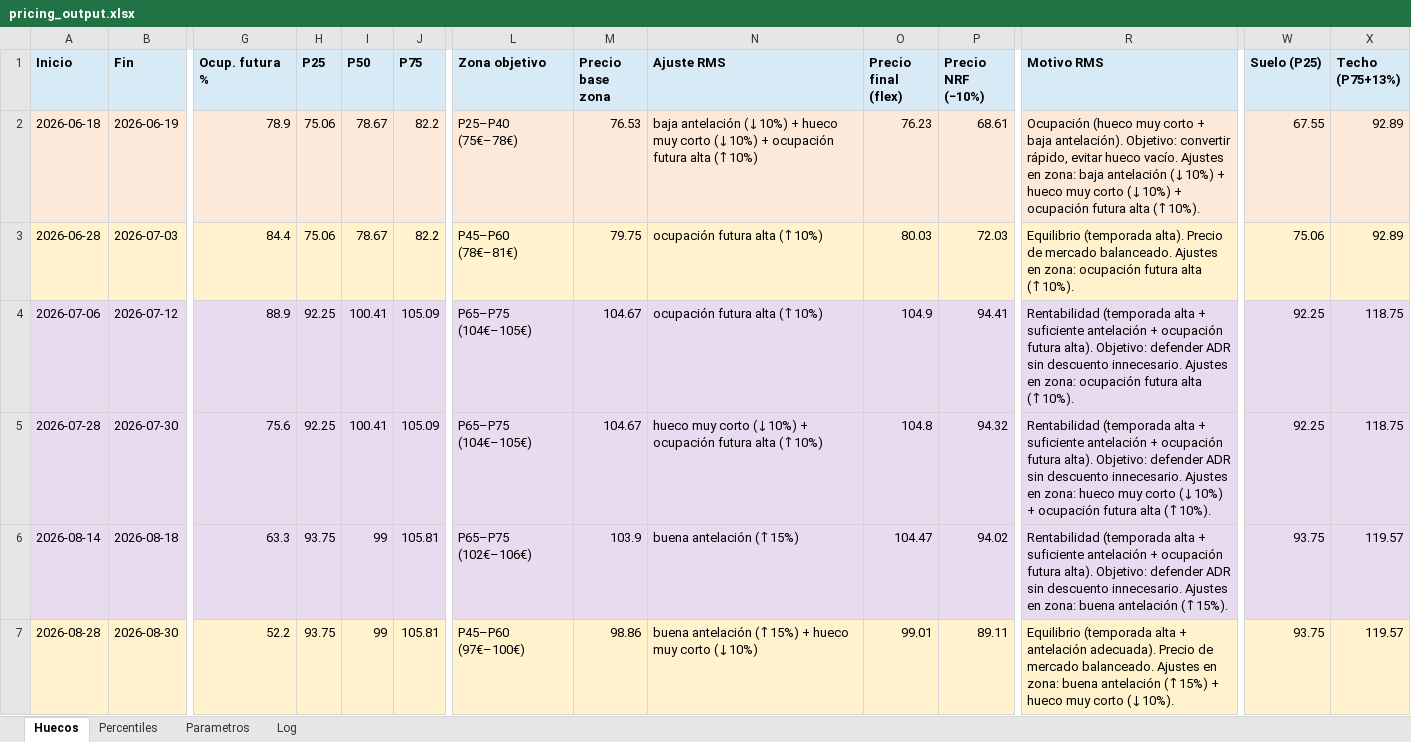
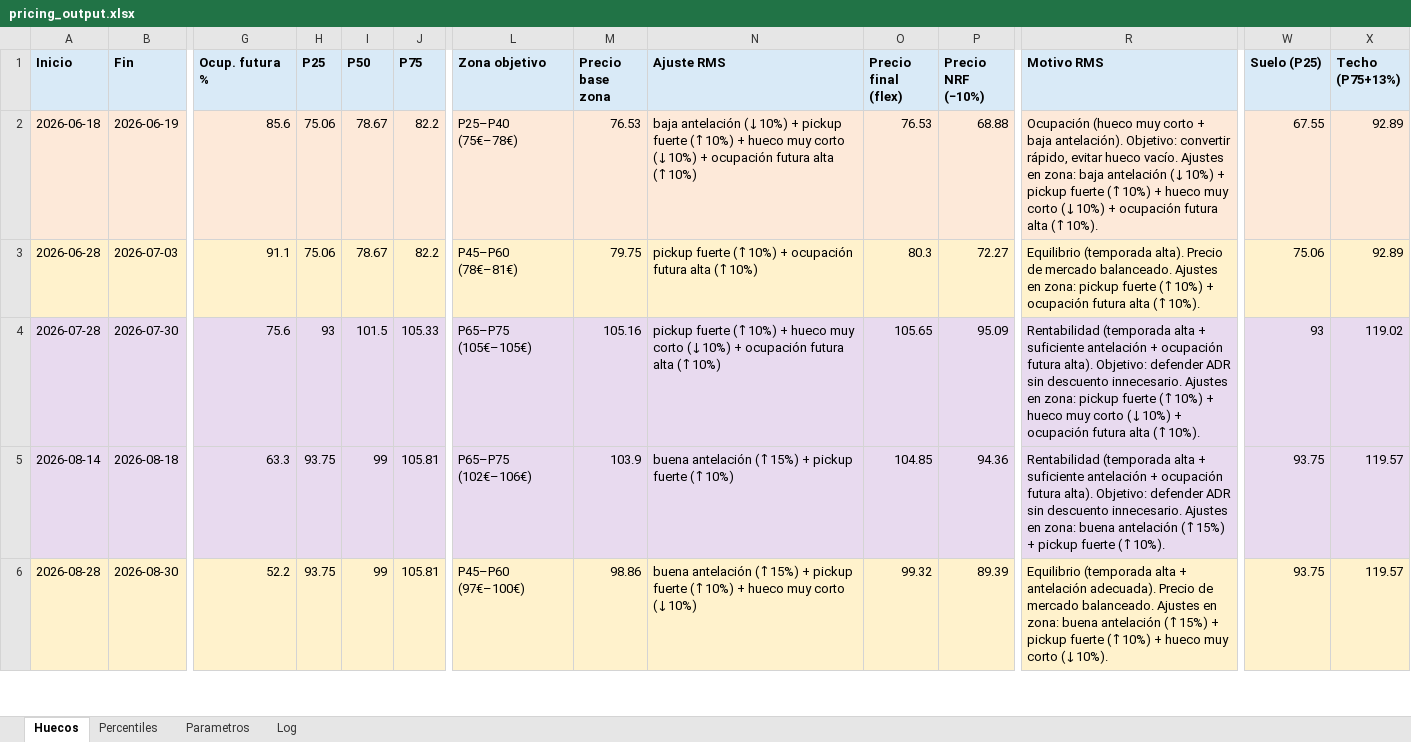
Before and after one commit to pochettino73/csj-airbnb, an Excel workbook: output/pricing_output.xlsx, sheet Huecos, drawn as a sheet; only a part is shown, gaps mark what is left out; values as stored, in another font and other column widths than the file's, no borders; removed rows and columns are numbered as before the commit, all else as after; rows hold the shown columns only; the diff covers the shown part only; the diff names each change by its address in the sheet, - before the commit and + after, or states it on an @@ line.

```diff
--- a/output/pricing_output.xlsx (sheet Huecos)
+++ b/output/pricing_output.xlsx (sheet Huecos)
-G2 (Ocup. futura %): 78.9
+G2 (Ocup. futura %): 85.6
-N2 (Ajuste RMS): …(↓10%) + hueco muy…
+N2 (Ajuste RMS): …(↓10%) + pickup fuerte (↑10%) + hueco muy…
-O2 (Precio final (flex)): 76.23
+O2 (Precio final (flex)): 76.53
-P2 (Precio NRF (−10%)): 68.61
+P2 (Precio NRF (−10%)): 68.88
-R2 (Motivo RMS): …(↓10%) + hueco muy…
+R2 (Motivo RMS): …(↓10%) + pickup fuerte (↑10%) + hueco muy…
-G3 (Ocup. futura %): 84.4
+G3 (Ocup. futura %): 91.1
-N3 (Ajuste RMS): ocupación futura alta (↑10%)
+N3 (Ajuste RMS): pickup fuerte (↑10%) + ocupación futura alta (↑10%)
-O3 (Precio final (flex)): 80.03
+O3 (Precio final (flex)): 80.3
-P3 (Precio NRF (−10%)): 72.03
+P3 (Precio NRF (−10%)): 72.27
-R3 (Motivo RMS): …en zona: ocupación futura…
+R3 (Motivo RMS): …en zona: pickup fuerte (↑10%) + ocupación futura…
-row 4: 2026-07-06 | 2026-07-12 | 88.9 | 92.25 | 100.41 | 105.09 | P65–P75 (104€–105€) | 104.67 | ocupación futura alta (↑10%) | 104.9 | 94.41 | Rentabilidad (temporada alta + suficiente antelación + ocupación futura alta). Objetivo: defender ADR sin descuento innecesario. Ajustes en zona: ocupación futura alta (↑10%). | 92.25 | 118.75
-H4 (P25): 92.25
+H4 (P25): 93
-I4 (P50): 100.41
+I4 (P50): 101.5
-J4 (P75): 105.09
+J4 (P75): 105.33
-L4 (Zona objetivo): P65–P75 (104€–105€)
+L4 (Zona objetivo): P65–P75 (105€–105€)
-M4 (Precio base zona): 104.67
+M4 (Precio base zona): 105.16
-N4 (Ajuste RMS): hueco muy…
+N4 (Ajuste RMS): pickup fuerte (↑10%) + hueco muy…
-O4 (Precio final (flex)): 104.8
+O4 (Precio final (flex)): 105.65
-P4 (Precio NRF (−10%)): 94.32
+P4 (Precio NRF (−10%)): 95.09
-R4 (Motivo RMS): …en zona: hueco muy…
+R4 (Motivo RMS): …en zona: pickup fuerte (↑10%) + hueco muy…
-W4 (Suelo (P25)): 92.25
+W4 (Suelo (P25)): 93
-X4 (Techo (P75+13%)): 118.75
+X4 (Techo (P75+13%)): 119.02
-N5 (Ajuste RMS): buena antelación (↑15%)
+N5 (Ajuste RMS): buena antelación (↑15%) + pickup fuerte (↑10%)
-O5 (Precio final (flex)): 104.47
+O5 (Precio final (flex)): 104.85
-P5 (Precio NRF (−10%)): 94.02
+P5 (Precio NRF (−10%)): 94.36
-R5 (Motivo RMS): …buena antelación (↑15%).
+R5 (Motivo RMS): …buena antelación (↑15%) + pickup fuerte (↑10%).
-N6 (Ajuste RMS): …(↑15%) + hueco muy…
+N6 (Ajuste RMS): …(↑15%) + pickup fuerte (↑10%) + hueco muy…
-O6 (Precio final (flex)): 99.01
+O6 (Precio final (flex)): 99.32
-P6 (Precio NRF (−10%)): 89.11
+P6 (Precio NRF (−10%)): 89.39
-R6 (Motivo RMS): …(↑15%) + hueco muy…
+R6 (Motivo RMS): …(↑15%) + pickup fuerte (↑10%) + hueco muy…
```
Also changed, not shown: 14 edited cells elsewhere in this sheet, sheet Percentiles, sheet Log, sheet Parametros, 4 other files.
